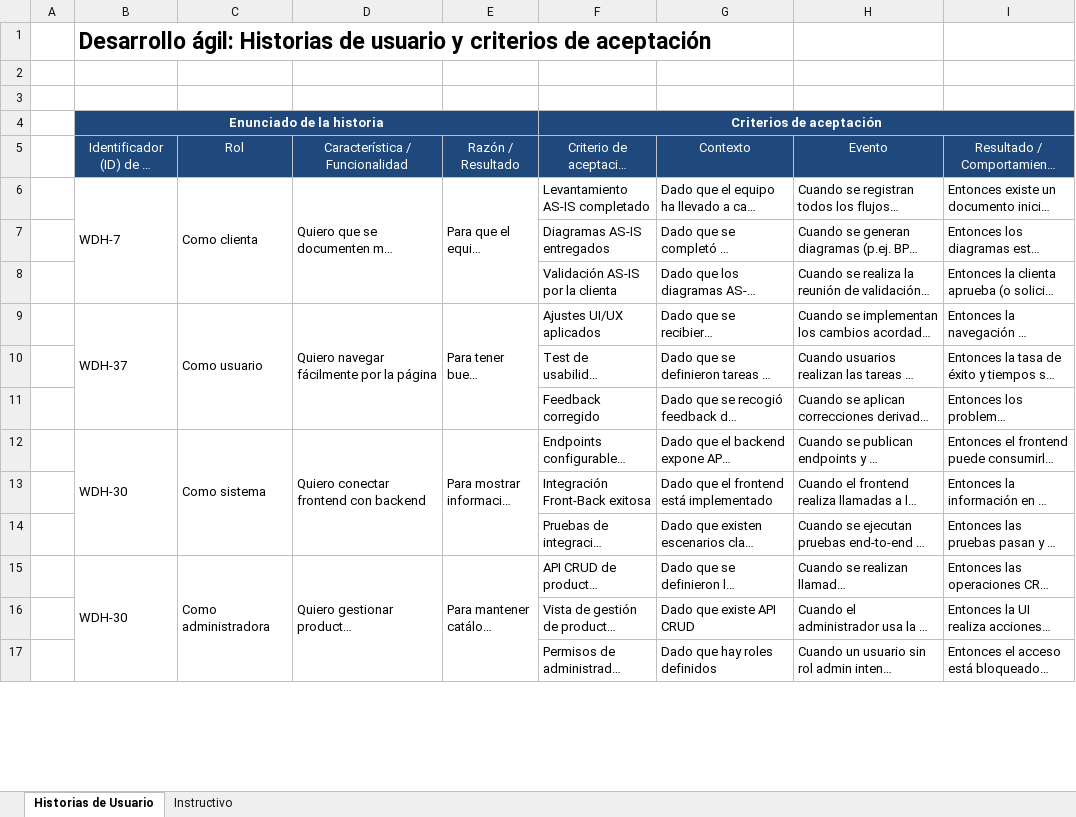
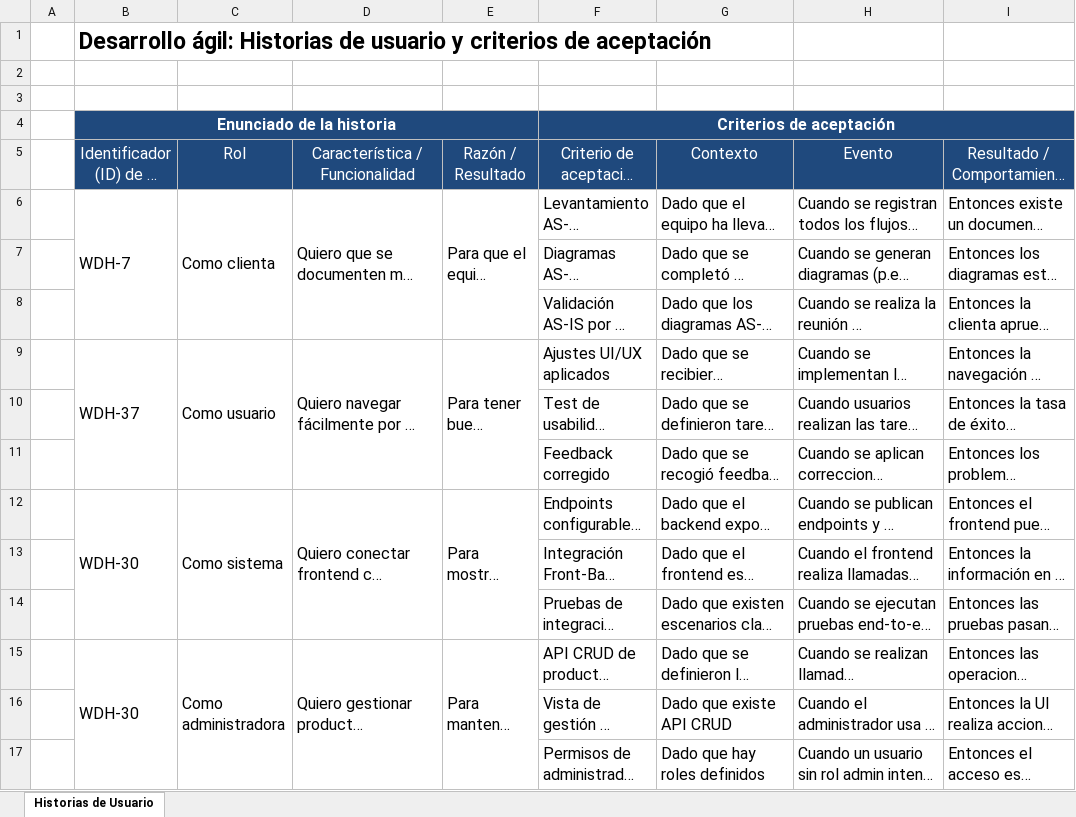
Before and after one commit to TusharRTX/Capstone-005D, an Excel workbook: Mirwani_Infantas_Huansha/Fase 2/Evidencias Proyecto/9- Historias de Usuarios + Criterios de Aceptación/Historias Usuario + Criterios Aceptación.xlsx, sheet Historias de Usuario, drawn as a sheet; only a part is shown; long unchanged cells end in …; values as stored, in another font and other column widths than the file's, no borders; charts and pictures not drawn; the diff covers the shown part only; the diff names each change by its address in the sheet, - before the commit and + after, or states it on an @@ line.

Commit message:
criterios de acpetacion
criterios de acpetacion

```diff
--- a/Mirwani_Infantas_Huansha/Fase 2/Evidencias Proyecto/9- Historias de Usuarios + Criterios de Aceptación/Historias Usuario + Criterios Aceptación.xlsx (sheet Historias de Usuario)
+++ b/Mirwani_Infantas_Huansha/Fase 2/Evidencias Proyecto/9- Historias de Usuarios + Criterios de Aceptación/Historias Usuario + Criterios Aceptación.xlsx (sheet Historias de Usuario)
-sheet tab: Instructivo
@@ B4 text size: larger @@
@@ F4 text size: larger @@
@@ B5:I6 text size: larger @@
@@ F7:I8 text size: larger @@
@@ B9:I9 text size: larger @@
@@ F10:I11 text size: larger @@
@@ B12:I12 text size: larger @@
@@ F13:I14 text size: larger @@
@@ B15:I15 text size: larger @@
@@ F16:I17 text size: larger @@
```
Also changed, not shown: cell formats elsewhere in this sheet, charts or pictures, 1 other file.
